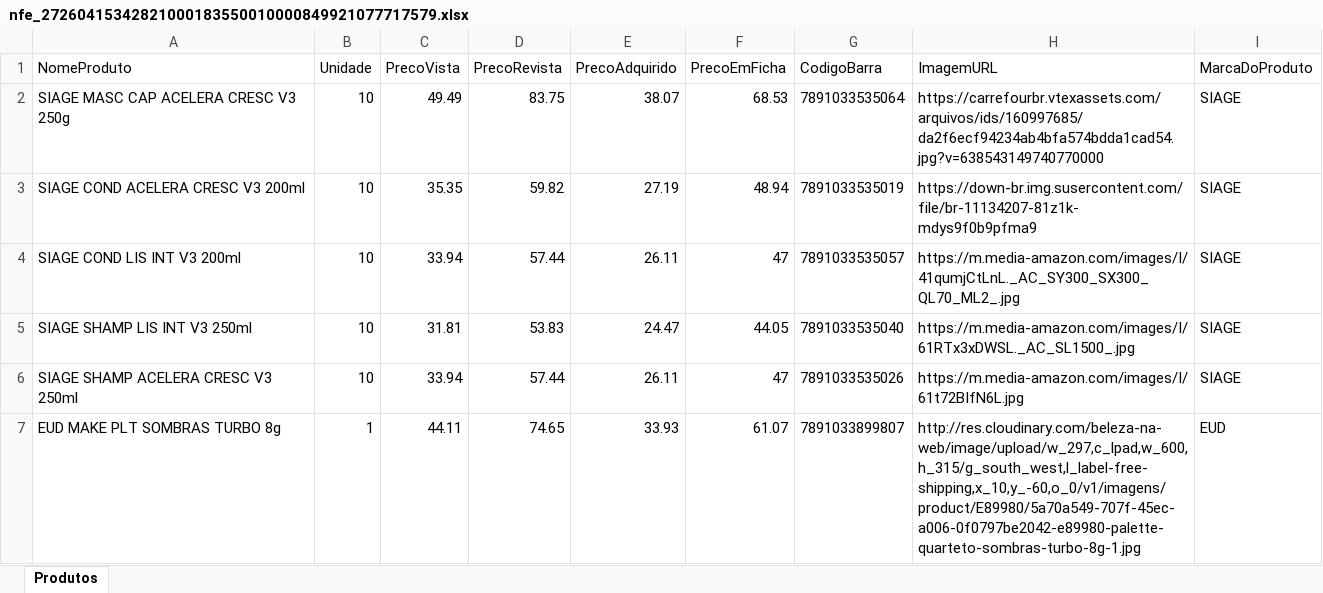
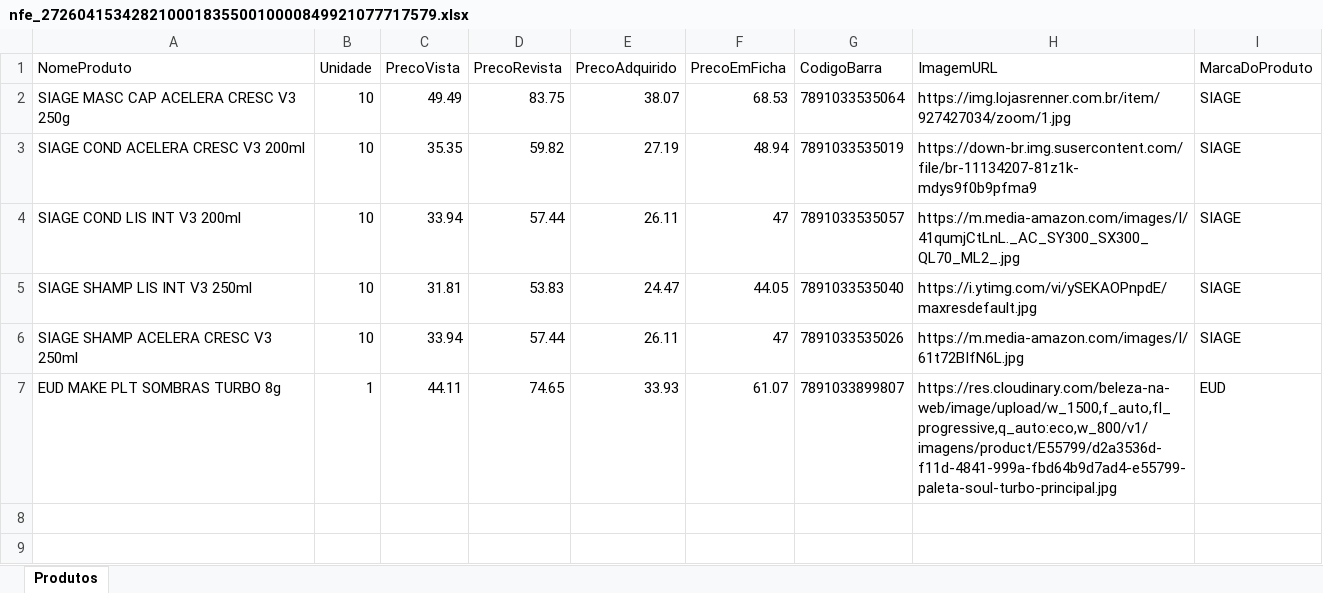
Before and after one commit to Fellypr/SystemStoreFabianaPerfumaria, an Excel workbook: Estudos_de_python/nfe_27260415342821000183550010000849921077717579.xlsx, sheet Produtos, drawn as a sheet; values as stored, in another font and other column widths than the file's, no borders; the diff names each change by its address in the sheet, - before the commit and + after, or states it on an @@ line.

```diff
--- a/Estudos_de_python/nfe_27260415342821000183550010000849921077717579.xlsx (sheet Produtos)
+++ b/Estudos_de_python/nfe_27260415342821000183550010000849921077717579.xlsx (sheet Produtos)
-H2 (ImagemURL): https://carrefourbr.vtexassets.com/arquivos/ids/160997685/da2f6ecf94234ab4bfa574bdda1cad54.jpg?v=638543149740770000
+H2 (ImagemURL): https://img.lojasrenner.com.br/item/927427034/zoom/1.jpg
-H5 (ImagemURL): https://m.media-amazon.com/images/I/61RTx3xDWSL._AC_SL1500_.jpg
+H5 (ImagemURL): https://i.ytimg.com/vi/ySEKAOPnpdE/maxresdefault.jpg
-H7 (ImagemURL): http://res.cloudinary.com/beleza-na-web/image/upload/w_297,c_lpad,w_600,h_315/g_south_west,l_label-free-shipping,x_10,y_-60,o_0/v1/imagens/product/E89980/5a70a549-707f-45ec-a006-0f0797be2042-e89980-palette-quarteto-sombras-turbo-8g-1.jpg
+H7 (ImagemURL): https://res.cloudinary.com/beleza-na-web/image/upload/w_1500,f_auto,fl_progressive,q_auto:eco,w_800/v1/imagens/product/E55799/d2a3536d-f11d-4841-999a-fbd64b9d7ad4-e55799-paleta-soul-turbo-principal.jpg
```
Also changed, not shown: 33 other files.
